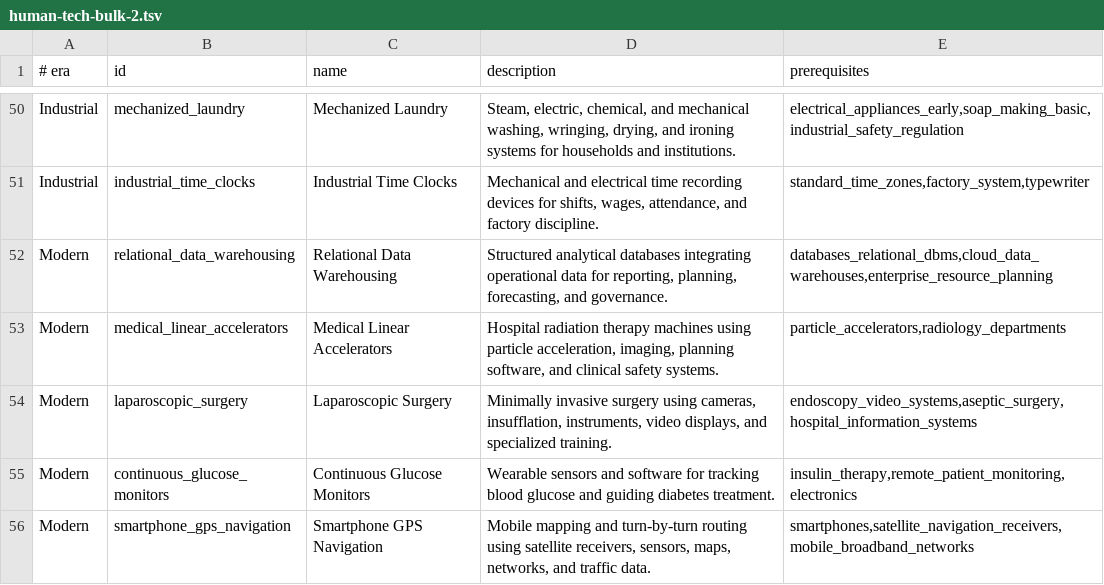
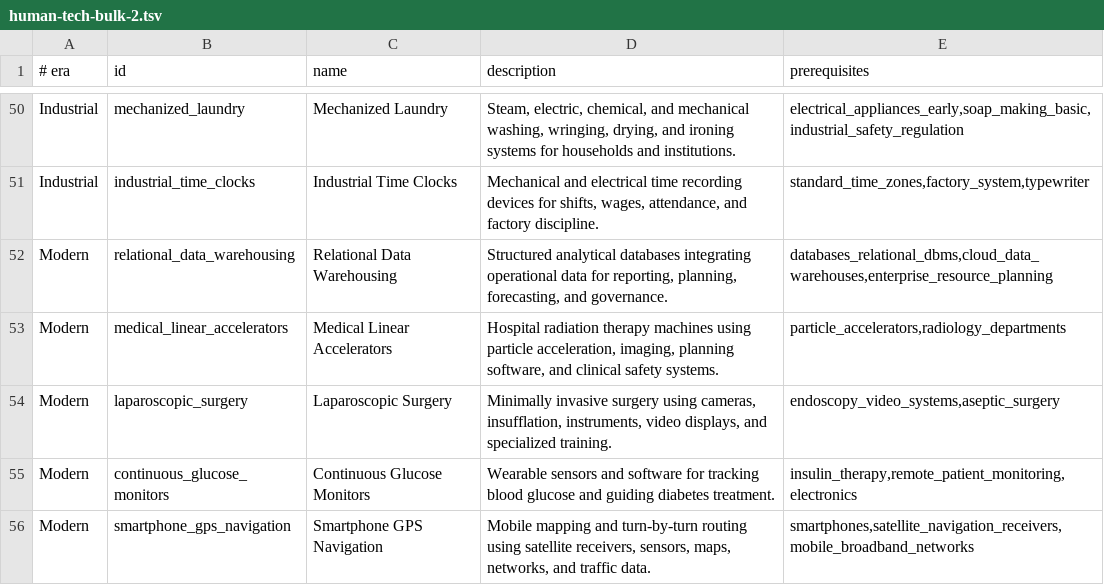
Before and after one commit to yodakohl/techtree, a TSV file: data/expansion/human-tech-bulk-2.tsv, drawn as a sheet; only a part is shown, gaps mark what is left out.

```diff
--- a/data/expansion/human-tech-bulk-2.tsv
+++ b/data/expansion/human-tech-bulk-2.tsv
@@ -53,3 +53,3 @@ Modern	relational_data_warehousing	Relational Data Warehousing	Structured analyt
 Modern	medical_linear_accelerators	Medical Linear Accelerators	Hospital radiation therapy machines using particle acceleration, imaging, planning software, and clinical safety systems.	particle_accelerators,radiology_departments
-Modern	laparoscopic_surgery	Laparoscopic Surgery	Minimally invasive surgery using cameras, insufflation, instruments, video displays, and specialized training.	endoscopy_video_systems,aseptic_surgery,hospital_information_systems
+Modern	laparoscopic_surgery	Laparoscopic Surgery	Minimally invasive surgery using cameras, insufflation, instruments, video displays, and specialized training.	endoscopy_video_systems,aseptic_surgery
 Modern	continuous_glucose_monitors	Continuous Glucose Monitors	Wearable sensors and software for tracking blood glucose and guiding diabetes treatment.	insulin_therapy,remote_patient_monitoring,electronics
```
Also changed, not shown: data/expansion/human-tech-bulk.tsv, 10 other files.
